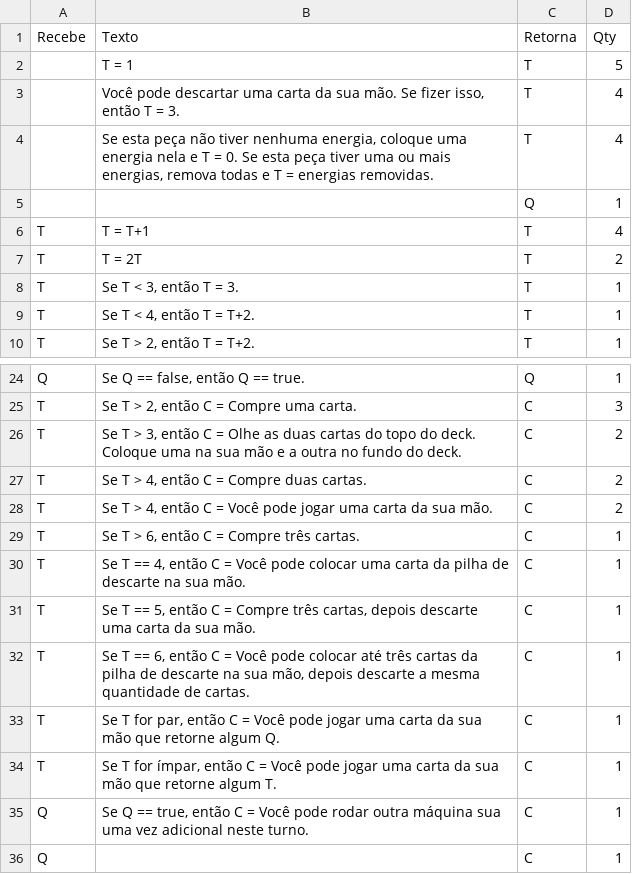
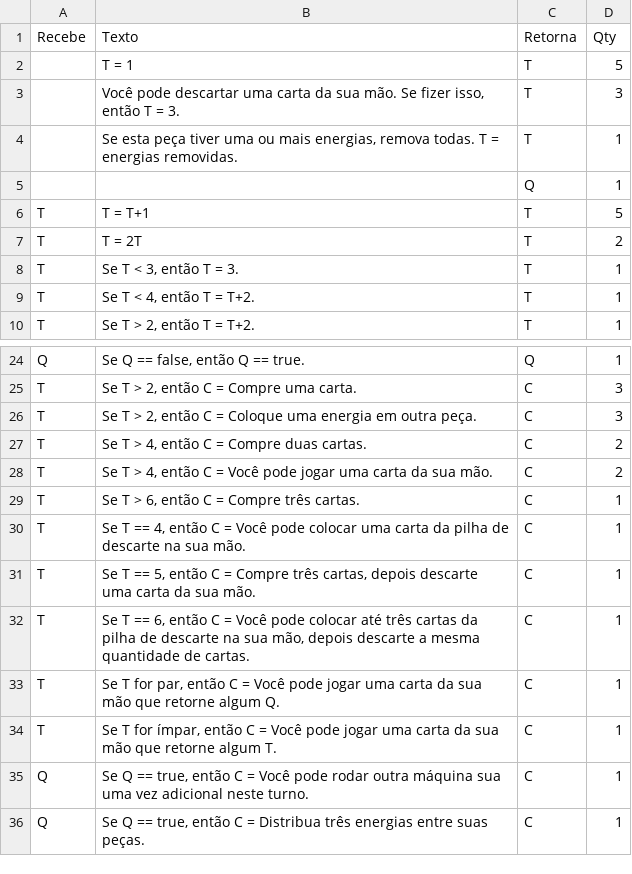
Before and after one commit to AlexandreNasajon/Machine-Game, a CSV file: Cartas - Peças.csv, drawn as a sheet; only a part is shown, gaps mark what is left out.

Commit message:
Update Cartas - Peças.csv

```diff
--- a/Cartas - Peças.csv
+++ b/Cartas - Peças.csv
@@ -2,6 +2,6 @@ Recebe,Texto,Retorna,Qty
 ,"T = 1",T,5
-,"Você pode descartar uma carta da sua mão. Se fizer isso, então T = 3.",T,4
-,"Se esta peça não tiver nenhuma energia, coloque uma energia nela e T = 0. Se esta peça tiver uma ou mais energias, remova todas e T = energias removidas.",T,4
+,"Você pode descartar uma carta da sua mão. Se fizer isso, então T = 3.",T,3
+,"Se esta peça tiver uma ou mais energias, remova todas. T = energias removidas.",T,1
 ,"",Q,1
-T,"T = T+1",T,4
+T,"T = T+1",T,5
 T,"T = 2T",T,2
@@ -25,3 +25,3 @@ Q,"Se Q == false, então Q == true.",Q,1
 T,"Se T > 2, então C = Compre uma carta.",C,3
-T,"Se T > 3, então C = Olhe as duas cartas do topo do deck. Coloque uma na sua mão e a outra no fundo do deck.",C,2
+T,"Se T > 2, então C = Coloque uma energia em outra peça.",C,3
 T,"Se T > 4, então C = Compre duas cartas.",C,2
@@ -35,2 +35,2 @@ T,"Se T for ímpar, então C = Você pode jogar uma carta da sua mão que retorn
 Q,"Se Q == true, então C = Você pode rodar outra máquina sua uma vez adicional neste turno.",C,1
-Q,"",C,1
+Q,"Se Q == true, então C = Distribua três energias entre suas peças.",C,1
```
